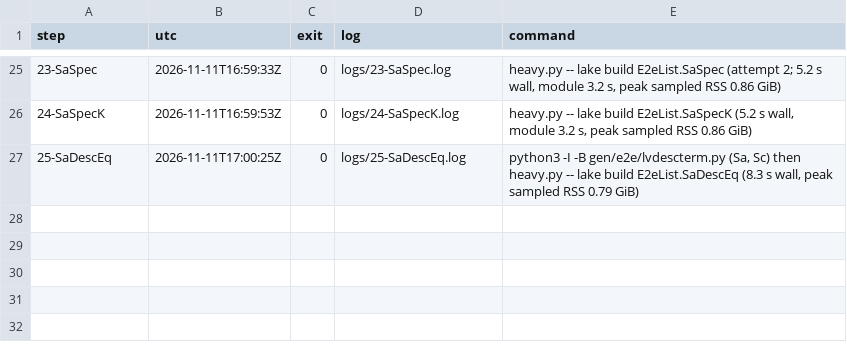
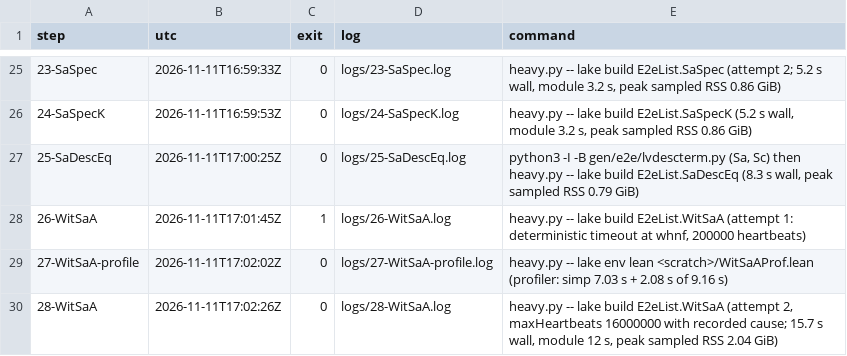
Before and after one commit to syjn99/methodical-ssz, a TSV file: fv/kraken/prysm/go1.26.10/e2e/lv/STEPS.tsv, drawn as a sheet; only a part is shown, gaps mark what is left out; the diff names each change by its address in the sheet, - before the commit and + after, or states it on an @@ line.

```diff
--- a/fv/kraken/prysm/go1.26.10/e2e/lv/STEPS.tsv
+++ b/fv/kraken/prysm/go1.26.10/e2e/lv/STEPS.tsv
+row 28: 26-WitSaA | 2026-11-11T17:01:45Z | 1 | logs/26-WitSaA.log | heavy.py -- lake build E2eList.WitSaA (attempt 1: deterministic timeout at whnf, 200000 heartbeats)
+row 29: 27-WitSaA-profile | 2026-11-11T17:02:02Z | 0 | logs/27-WitSaA-profile.log | heavy.py -- lake env lean <scratch>/WitSaAProf.lean (profiler: simp 7.03 s + 2.08 s of 9.16 s)
+row 30: 28-WitSaA | 2026-11-11T17:02:26Z | 0 | logs/28-WitSaA.log | heavy.py -- lake build E2eList.WitSaA (attempt 2, maxHeartbeats 16000000 with recorded cause; 15.7 s wall, module 12 s, peak sampled RSS 2.04 GiB)
```
Also changed, not shown: 2 other files.
